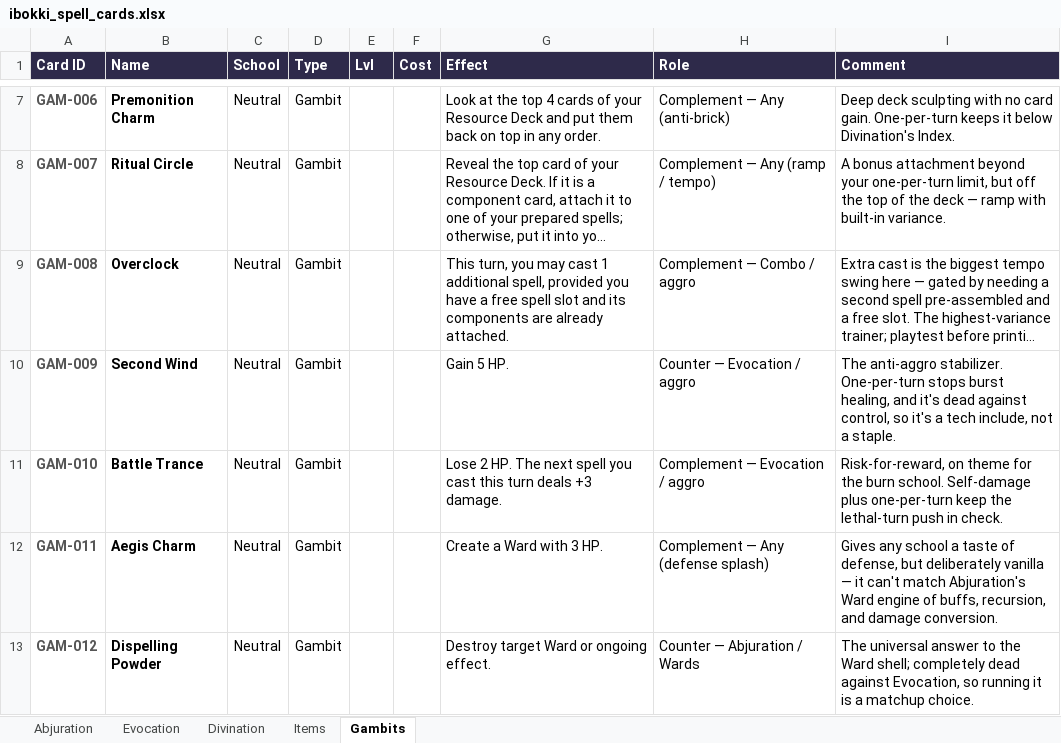
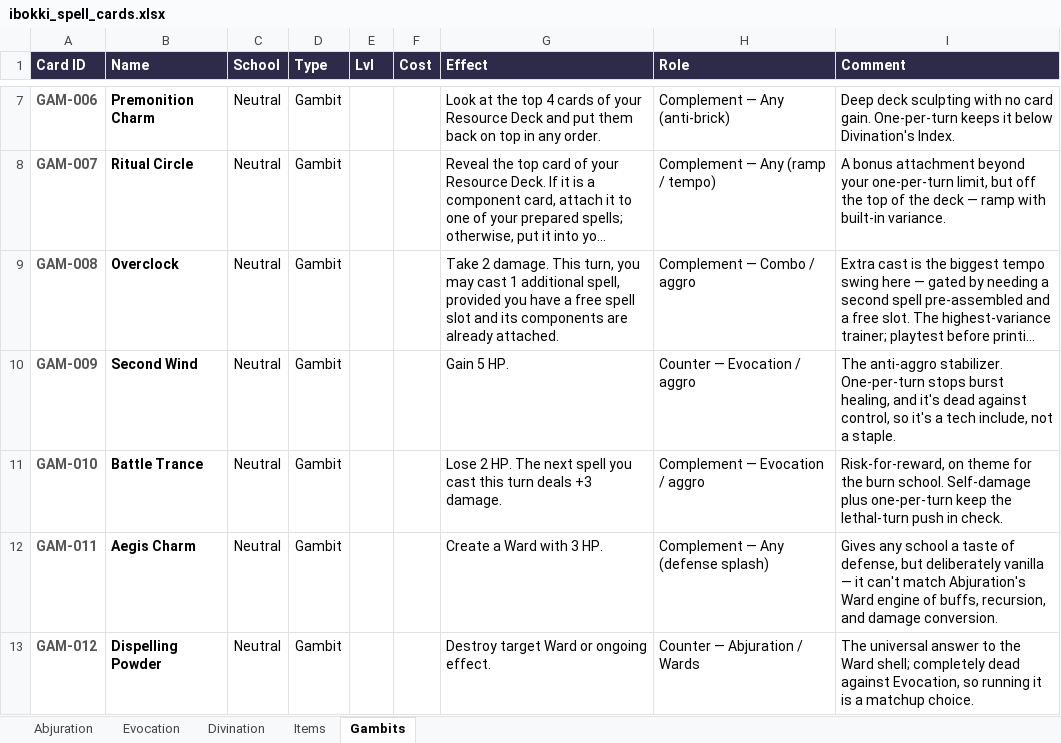
Before and after one commit to moviedatascience/ibokki, an Excel workbook: ibokki_spell_cards.xlsx, sheet Gambits, drawn as a sheet; only a part is shown, gaps mark what is left out; long unchanged cells end in …; values as stored, in another font and other column widths than the file's, no borders; the diff names each change by its address in the sheet, - before the commit and + after, or states it on an @@ line.

```diff
--- a/ibokki_spell_cards.xlsx (sheet Gambits)
+++ b/ibokki_spell_cards.xlsx (sheet Gambits)
-G9 (Effect): This turn,…
+G9 (Effect): Take 2 damage. This turn,…
```
Also changed, not shown: 13 other files.
